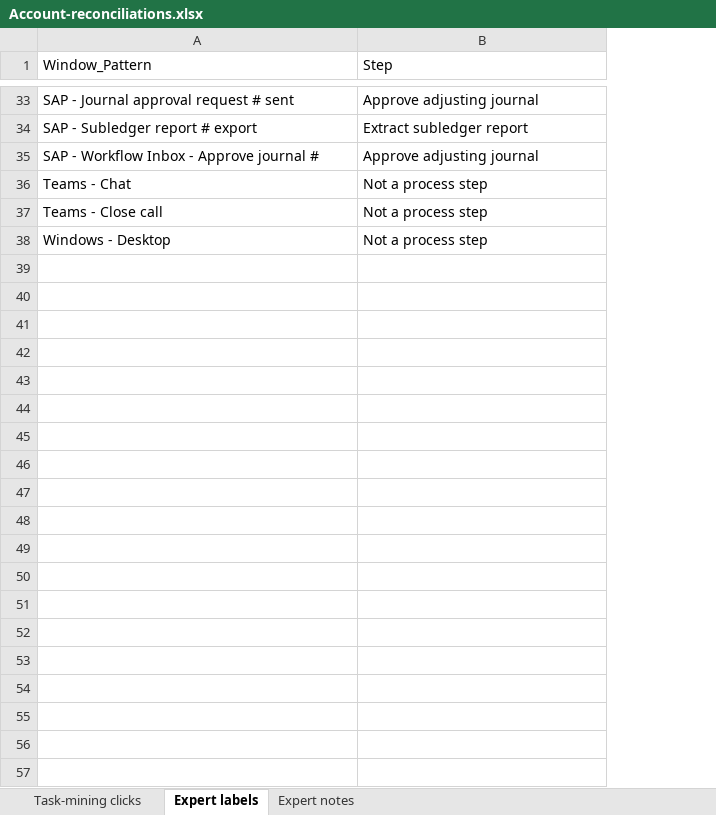
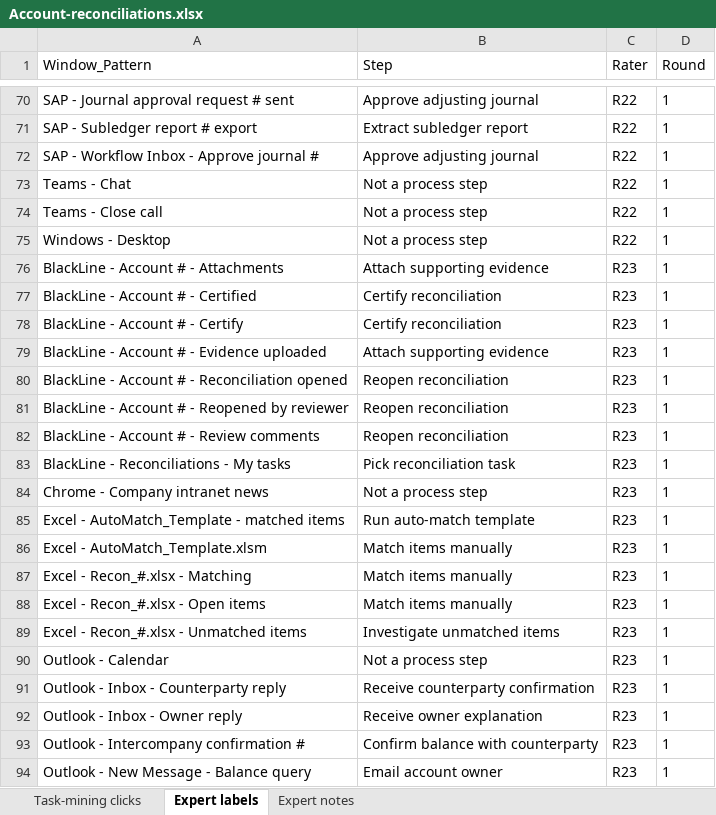
Before and after one commit to Vikky1407/work-genome-demo, an Excel workbook: data/Account-reconciliations.xlsx, sheet Expert labels, drawn as a sheet; only a part is shown, gaps mark what is left out; values as stored, in another font and other column widths than the file's, no borders; the diff covers the shown part only; the diff names each change by its address in the sheet, - before the commit and + after, or states it on an @@ line.

```diff
--- a/data/Account-reconciliations.xlsx (sheet Expert labels)
+++ b/data/Account-reconciliations.xlsx (sheet Expert labels)
+column C (Rater), rows 70-75: all R22
+column D (Round), rows 70-75: all 1
+row 76: BlackLine - Account # - Attachments | Attach supporting evidence | R23 | 1
+row 77: BlackLine - Account # - Certified | Certify reconciliation | R23 | 1
+row 78: BlackLine - Account # - Certify | Certify reconciliation | R23 | 1
+row 79: BlackLine - Account # - Evidence uploaded | Attach supporting evidence | R23 | 1
+row 80: BlackLine - Account # - Reconciliation opened | Reopen reconciliation | R23 | 1
+row 81: BlackLine - Account # - Reopened by reviewer | Reopen reconciliation | R23 | 1
+row 82: BlackLine - Account # - Review comments | Reopen reconciliation | R23 | 1
+row 83: BlackLine - Reconciliations - My tasks | Pick reconciliation task | R23 | 1
+row 84: Chrome - Company intranet news | Not a process step | R23 | 1
+row 85: Excel - AutoMatch_Template - matched items | Run auto-match template | R23 | 1
+row 86: Excel - AutoMatch_Template.xlsm | Match items manually | R23 | 1
+row 87: Excel - Recon_#.xlsx - Matching | Match items manually | R23 | 1
+row 88: Excel - Recon_#.xlsx - Open items | Match items manually | R23 | 1
+row 89: Excel - Recon_#.xlsx - Unmatched items | Investigate unmatched items | R23 | 1
+row 90: Outlook - Calendar | Not a process step | R23 | 1
+row 91: Outlook - Inbox - Counterparty reply | Receive counterparty confirmation | R23 | 1
+row 92: Outlook - Inbox - Owner reply | Receive owner explanation | R23 | 1
+row 93: Outlook - Intercompany confirmation # | Confirm balance with counterparty | R23 | 1
+row 94: Outlook - New Message - Balance query | Email account owner | R23 | 1
```
Also changed, not shown: 240 added rows elsewhere in this sheet, data/AP-invoice-exceptions.xlsx, data/Customer-deduction-disputes.xlsx, 1 other file.
